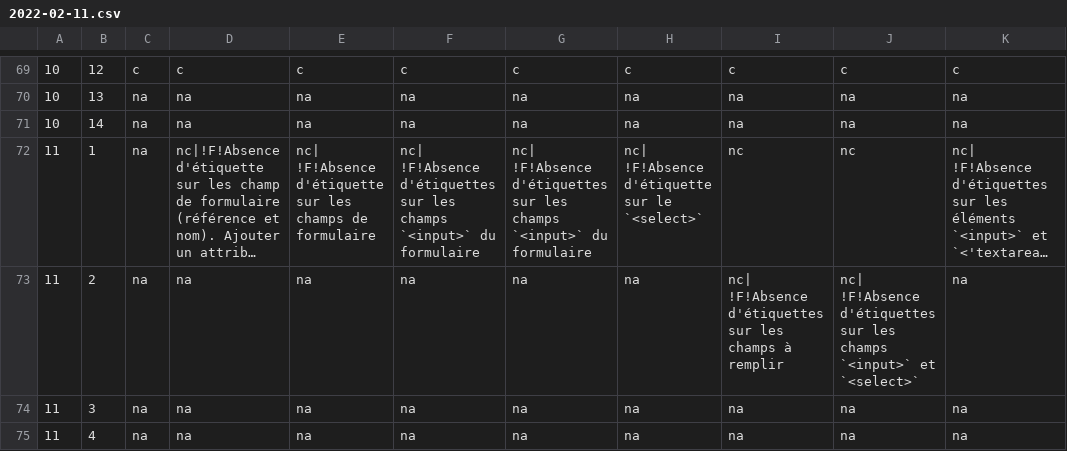
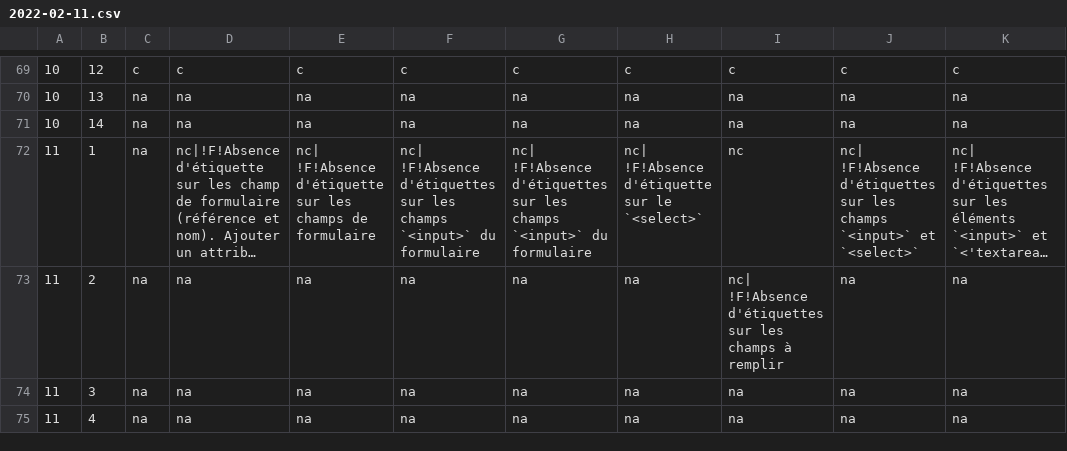
Before and after one commit to DISIC/dsn-audits-sgmcc, a CSV file: content/audits/1876/accessibility/2022-02-11.csv, drawn as a sheet; only a part is shown, gaps mark what is left out; long unchanged cells end in …; the diff covers the shown part only; the diff names each change by its address in the sheet, - before the commit and + after, or states it on an @@ line.

```diff
--- a/content/audits/1876/accessibility/2022-02-11.csv
+++ b/content/audits/1876/accessibility/2022-02-11.csv
-J72: nc
+J72: nc| !F!Absence d'étiquettes sur les champs `<input>` et `<select>`
-J73: nc| !F!Absence d'étiquettes sur les champs `<input>` et `<select>`
+J73: na
```
Also changed, not shown: 8 edited cells elsewhere in this file, 1 other file.
